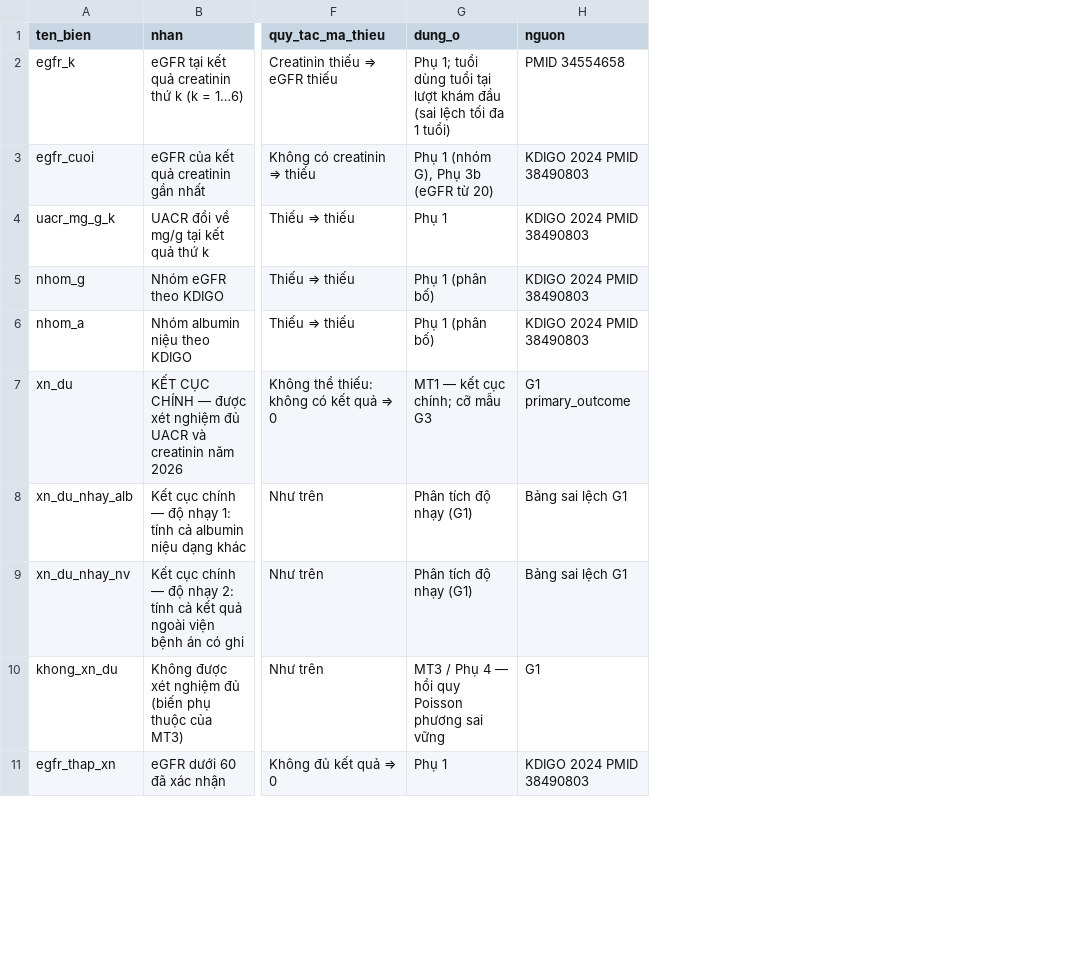
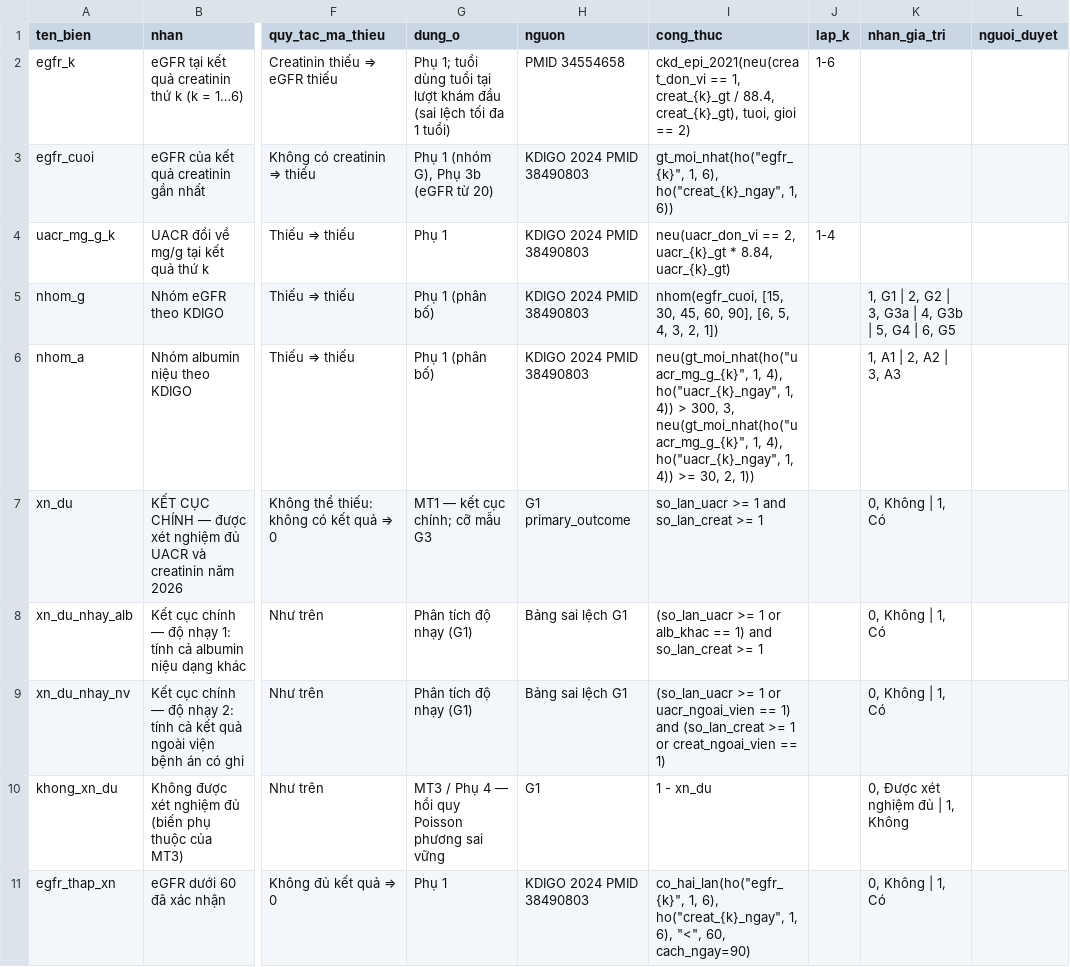
Before and after one commit to drluanbv175/medical-ebm-automation, a CSV file: exports/btm-dtd2-ngoai-tru-BVQY175/_bien-phai-sinh.csv, drawn as a sheet; only a part is shown, gaps mark what is left out; the diff names each change by its address in the sheet, - before the commit and + after, or states it on an @@ line.

```diff
--- a/exports/btm-dtd2-ngoai-tru-BVQY175/_bien-phai-sinh.csv
+++ b/exports/btm-dtd2-ngoai-tru-BVQY175/_bien-phai-sinh.csv
+column I (cong_thuc), rows 2-11: ckd_epi_2021(neu(creat_don_vi == 1, creat_{k}_gt / 88.4, creat_{k}_gt), tuoi, gioi == 2) | gt_moi_nhat(ho("egfr_{k}", 1, 6), ho("creat_{k}_ngay", 1, 6)) | neu(uacr_don_vi == 2, uacr_{k}_gt * 8.84, uacr_{k}_gt) | nhom(egfr_cuoi, [15, 30, 45, 60, 90], [6, 5, 4, 3, 2, 1]) | neu(gt_moi_nhat(ho("uacr_mg_g_{k}", 1, 4), ho("uacr_{k}_ngay", 1, 4)) > 300, 3, neu(gt_moi_nhat(ho("uacr_mg_g_{k}", 1, 4), ho("uacr_{k}_ngay", 1, 4)) >= 30, 2, 1)) | so_lan_uacr >= 1 and so_lan_creat >= 1 | (so_lan_uacr >= 1 or alb_khac == 1) and so_lan_creat >= 1 | (so_lan_uacr >= 1 or uacr_ngoai_vien == 1) and (so_lan_creat >= 1 or creat_ngoai_vien == 1) | 1 - xn_du | co_hai_lan(ho("egfr_{k}", 1, 6), ho("creat_{k}_ngay", 1, 6), "<", 60, cach_ngay=90)
+column J (lap_k), rows 2-4: 1-6 |  | 1-4
+column K (nhan_gia_tri), rows 5-11: 1, G1 | 2, G2 | 3, G3a | 4, G3b | 5, G4 | 6, G5 | 1, A1 | 2, A2 | 3, A3 | 0, Không | 1, Có | 0, Không | 1, Có | 0, Không | 1, Có | 0, Được xét nghiệm đủ | 1, Không | 0, Không | 1, Có
+column L (nguoi_duyet), empty
```
Also changed, not shown: exports/hai-long-benh-nhan-C1a-BVQY175/_bien-phai-sinh.csv.
